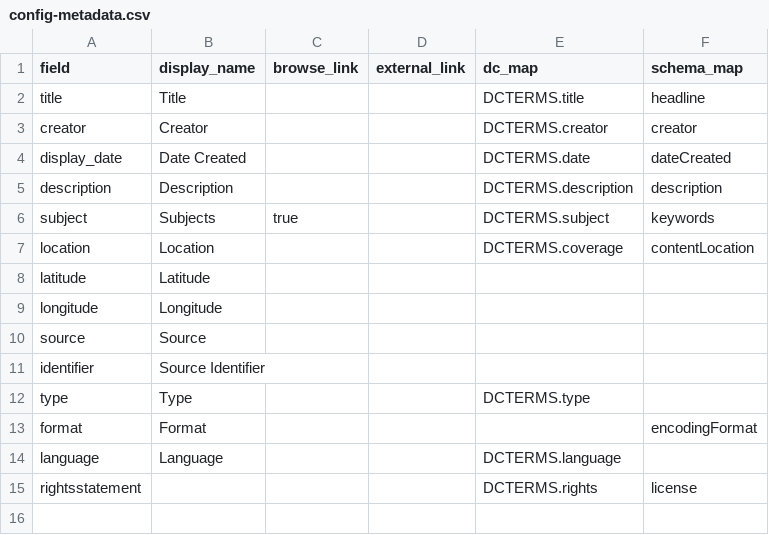
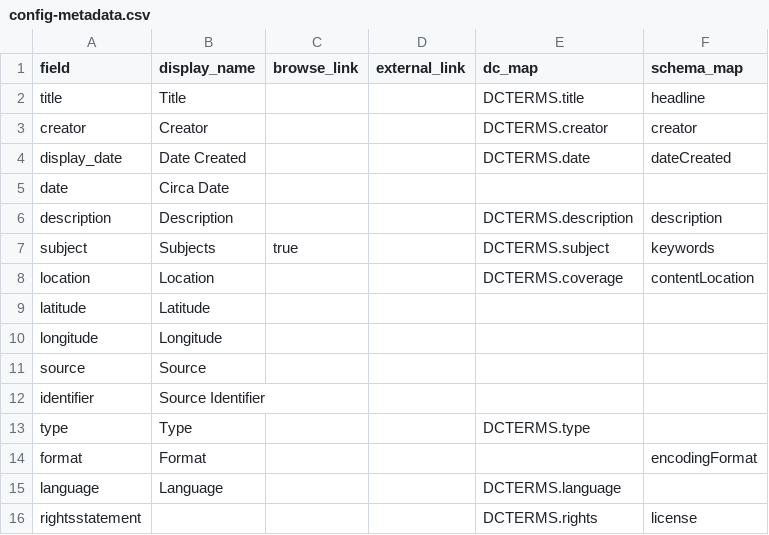
Before and after one commit to tmengelb/samek-kress-demo, a CSV file: _data/config-metadata.csv, drawn as a sheet; the diff names each change by its address in the sheet, - before the commit and + after, or states it on an @@ line.

Commit message:
Change date sorting on browse page

```diff
--- a/_data/config-metadata.csv
+++ b/_data/config-metadata.csv
+row 5: date | Circa Date
```
Also changed, not shown: 2 other files.
